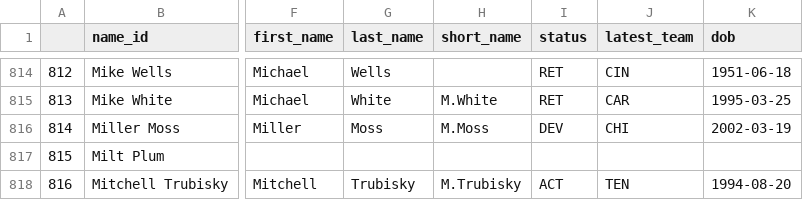
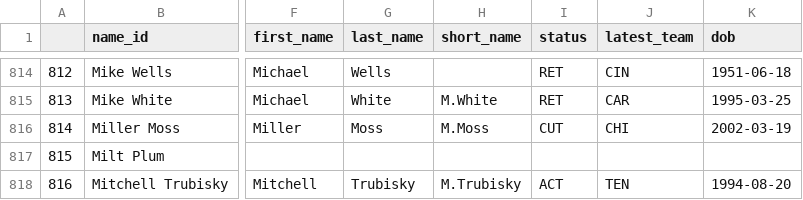
Before and after one commit to greerreNFL/nfeloqb, a CSV file: Other Data/meta_data.csv, drawn as a sheet; only a part is shown, gaps mark what is left out; the diff names each change by its address in the sheet, - before the commit and + after, or states it on an @@ line.

```diff
--- a/Other Data/meta_data.csv
+++ b/Other Data/meta_data.csv
-I816 (status): DEV
+I816 (status): CUT
```
Also changed, not shown: 2 other files.
